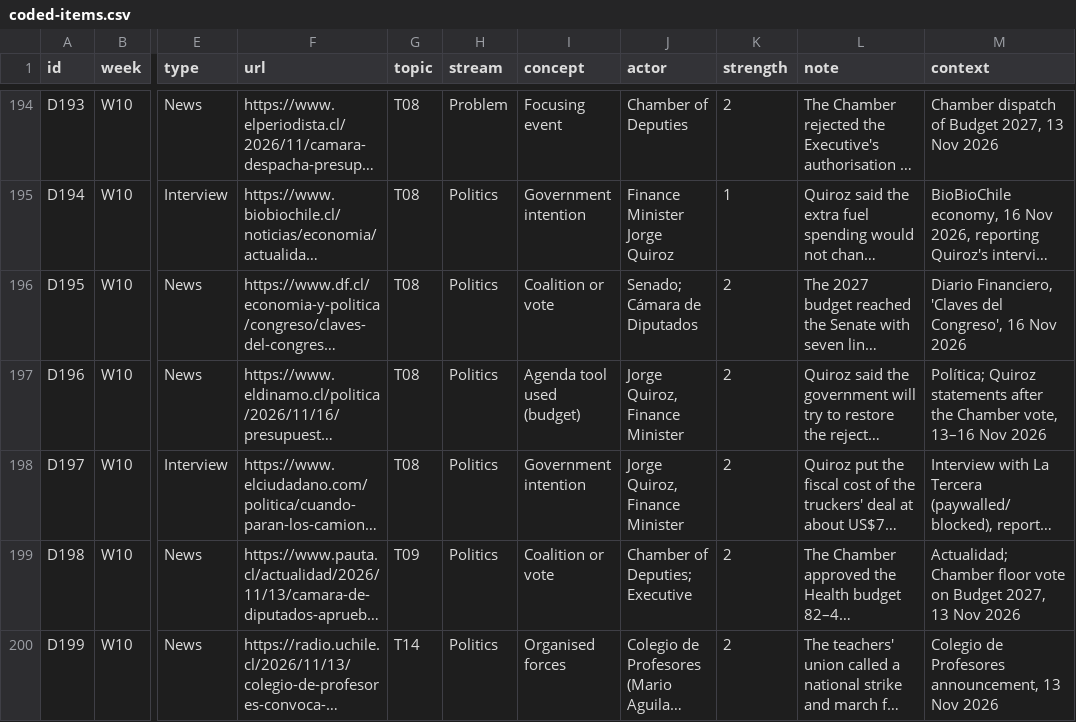
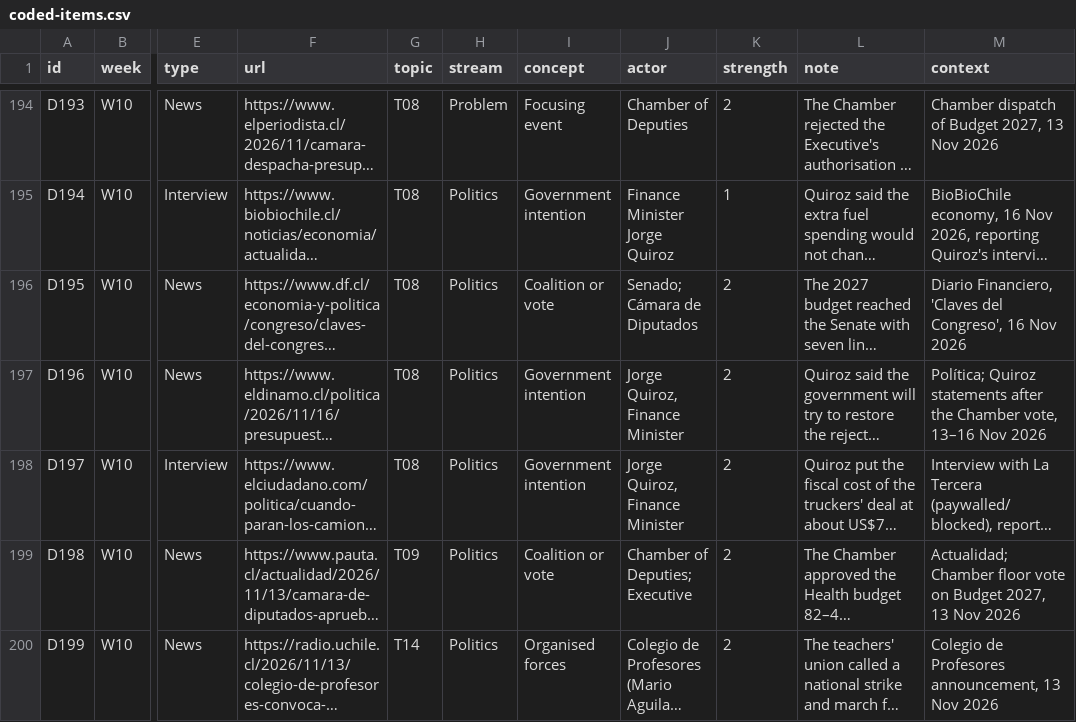
Before and after one commit to camansil/policy-windows, a CSV file: data/coded-items.csv, drawn as a sheet; only a part is shown, gaps mark what is left out; long unchanged cells end in …; the diff covers the shown part only; the diff names each change by its address in the sheet, - before the commit and + after, or states it on an @@ line.

```diff
--- a/data/coded-items.csv
+++ b/data/coded-items.csv
-I197 (concept): Agenda tool used (budget)
+I197 (concept): Government intention
```
Also changed, not shown: 2 edited cells elsewhere in this file, data/topics.csv, 3 other files.
